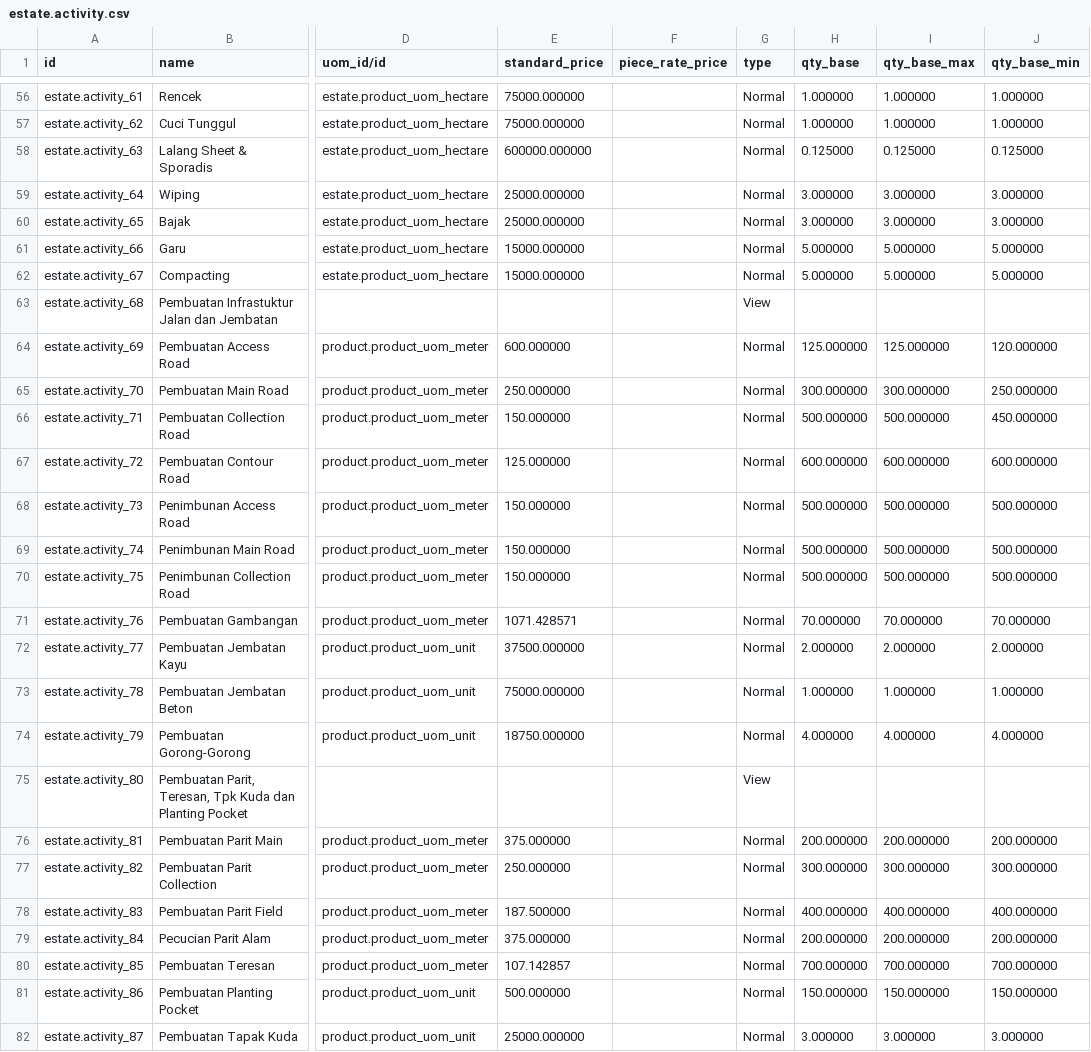
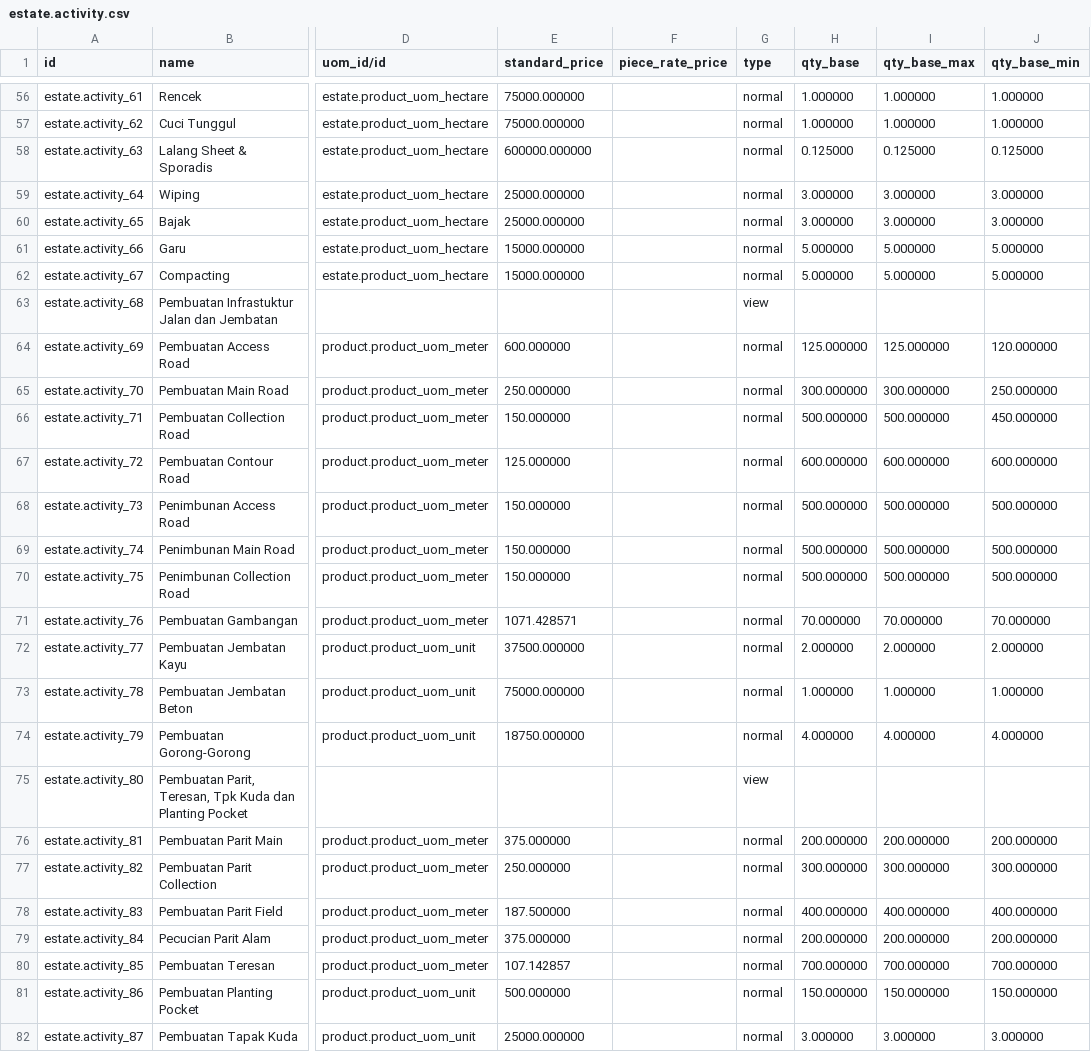
Before and after one commit to sutanto62/estate, a CSV file: estate/data/estate.activity.csv, drawn as a sheet; only a part is shown, gaps mark what is left out; the diff covers the shown part only; the diff names each change by its address in the sheet, - before the commit and + after, or states it on an @@ line.

```diff
--- a/estate/data/estate.activity.csv
+++ b/estate/data/estate.activity.csv
-G56:G62 (type): Normal
+G56:G62 (type): normal
-G63 (type): View
+G63 (type): view
-G64:G74 (type): Normal
+G64:G74 (type): normal
-G75 (type): View
+G75 (type): view
-G76:G82 (type): Normal
+G76:G82 (type): normal
```
Also changed, not shown: 151 edited cells elsewhere in this file, estate/security/ir.model.access.csv, 41 other files.
